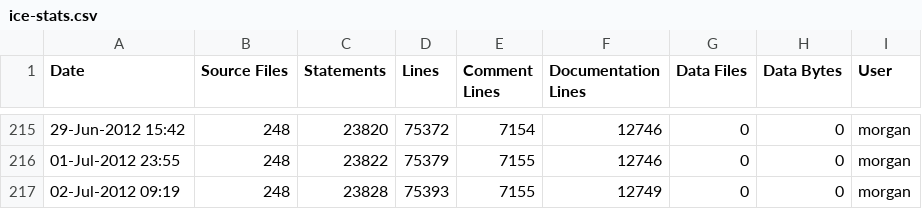
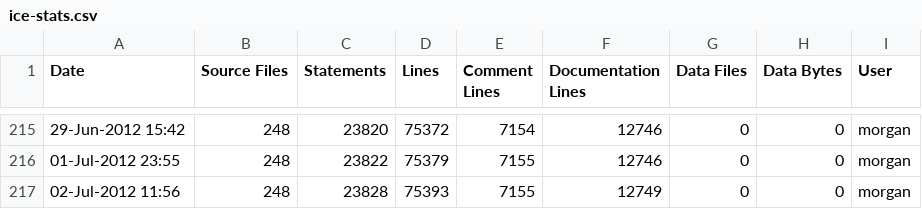
Before and after one commit to A7med-Shoukry/g3d, a CSV file: G3D9/G3D.lib/ice-stats.csv, drawn as a sheet; only a part is shown, gaps mark what is left out.

Commit message:
git-svn-id: https://g3d.svn.sourceforge.net/svnroot/g3d@1384 ef0428c2-0c16-0410-9f3f-d710ca1f8061

```diff
--- a/G3D9/G3D.lib/ice-stats.csv
+++ b/G3D9/G3D.lib/ice-stats.csv
@@ -216,2 +216,2 @@
 01-Jul-2012 23:55,248,23822,75379,7155,12746,0,0,"morgan",""
-02-Jul-2012 09:19,248,23828,75393,7155,12749,0,0,"morgan",""
+02-Jul-2012 11:56,248,23828,75393,7155,12749,0,0,"morgan",""
```
Also changed, not shown: G3D9/GLG3D.lib/ice-stats.csv, 1 other file.
